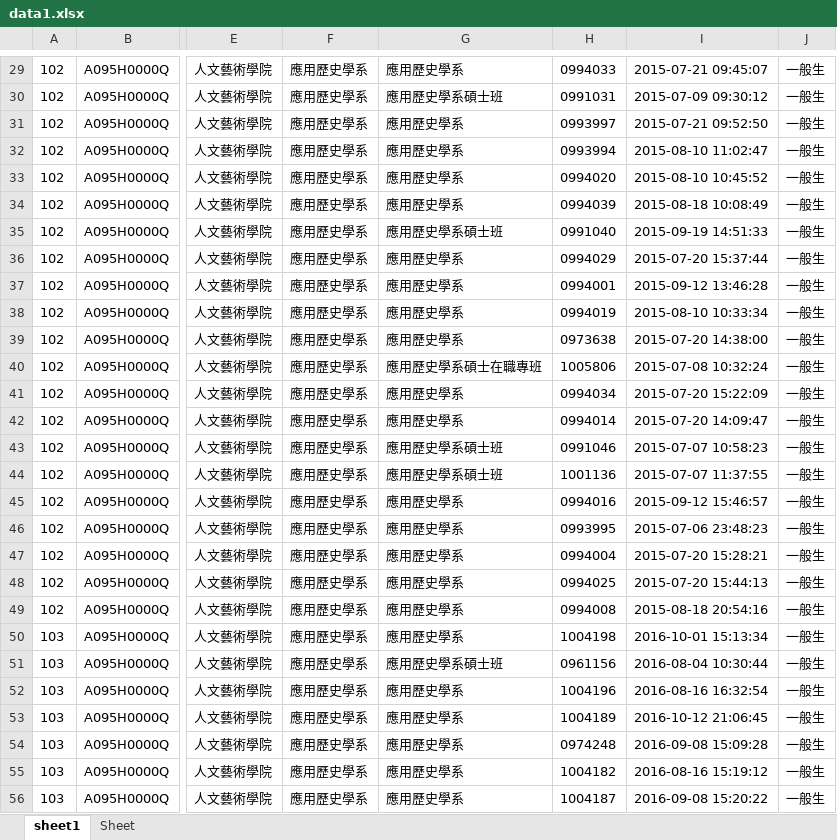
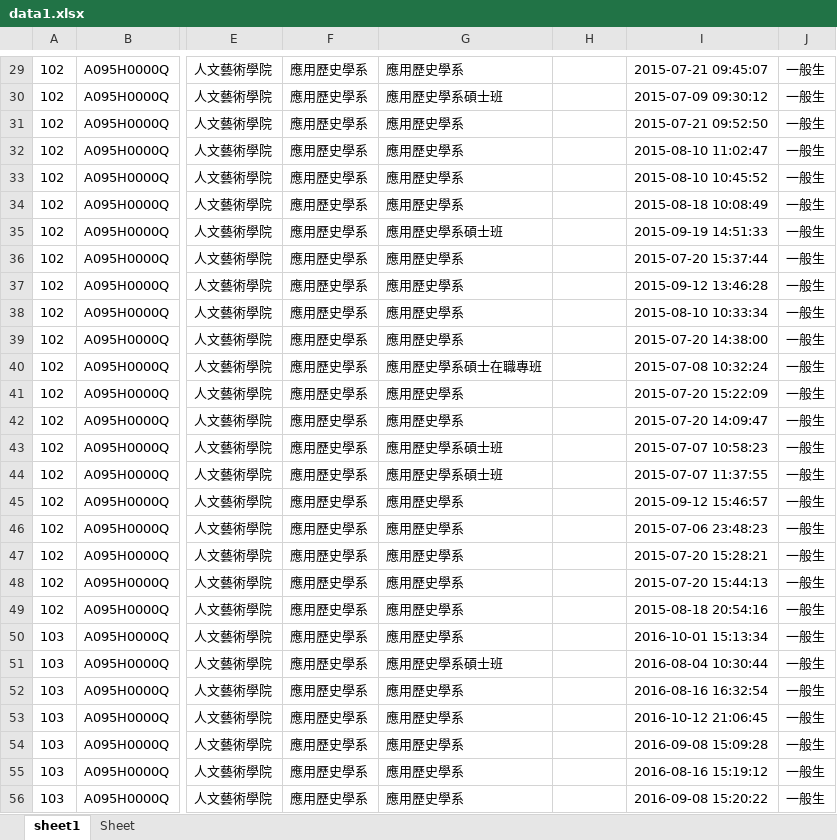
Before and after one commit to kuanjhe/Master-thesis-code, an Excel workbook: data1.xlsx, sheet sheet1, drawn as a sheet; only a part is shown, gaps mark what is left out; values as stored, in another font and other column widths than the file's, no borders; the diff covers the shown part only; the diff names each change by its address in the sheet, - before the commit and + after, or states it on an @@ line.

```diff
--- a/data1.xlsx (sheet sheet1)
+++ b/data1.xlsx (sheet sheet1)
-H29: 0994033
+H29: (empty)
-H30: 0991031
+H30: (empty)
-H31: 0993997
+H31: (empty)
-H32: 0993994
+H32: (empty)
-H33: 0994020
+H33: (empty)
-H34: 0994039
+H34: (empty)
-H35: 0991040
+H35: (empty)
-H36: 0994029
+H36: (empty)
-H37: 0994001
+H37: (empty)
-H38: 0994019
+H38: (empty)
-H39: 0973638
+H39: (empty)
-H40: 1005806
+H40: (empty)
-H41: 0994034
+H41: (empty)
-H42: 0994014
+H42: (empty)
-H43: 0991046
+H43: (empty)
-H44: 1001136
+H44: (empty)
-H45: 0994016
+H45: (empty)
-H46: 0993995
+H46: (empty)
-H47: 0994004
+H47: (empty)
-H48: 0994025
+H48: (empty)
-H49: 0994008
+H49: (empty)
-H50: 1004198
+H50: (empty)
-H51: 0961156
+H51: (empty)
-H52: 1004196
+H52: (empty)
-H53: 1004189
+H53: (empty)
-H54: 0974248
+H54: (empty)
-H55: 1004182
+H55: (empty)
-H56: 1004187
+H56: (empty)
```
Also changed, not shown: 1501 edited cells elsewhere in this sheet.
